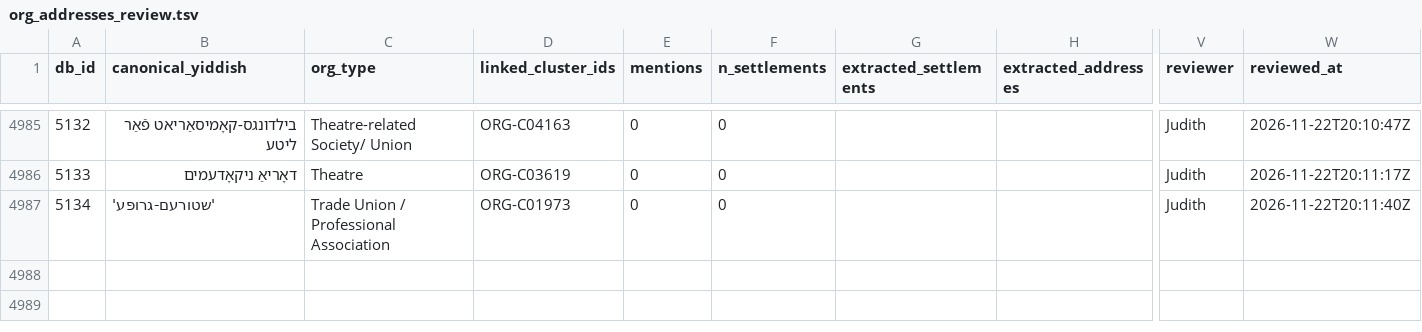
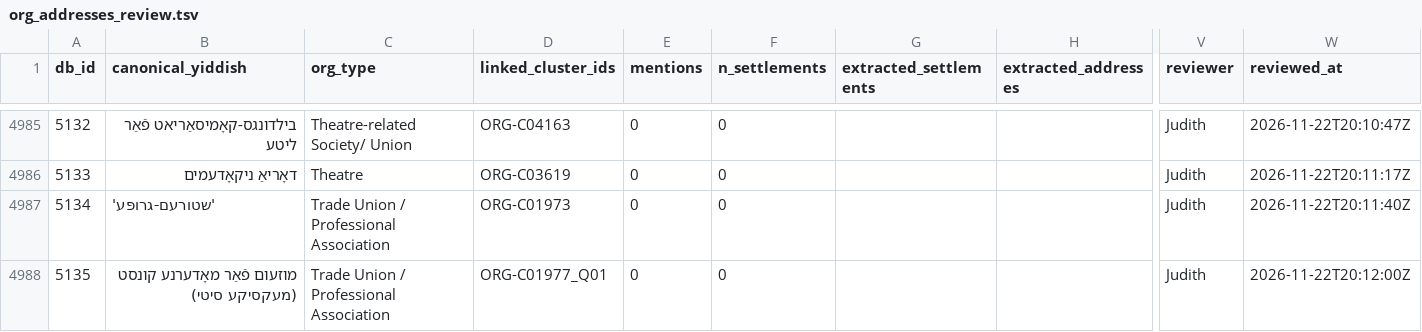
Before and after one commit to sinairusinek/Dybbuk, a TSV file: Zylbercweig/organizations/org_addresses_review.tsv, drawn as a sheet; only a part is shown, gaps mark what is left out; rows hold the shown columns only; the diff names each change by its address in the sheet, - before the commit and + after, or states it on an @@ line.

Commit message:
chore: append new org 5135 to addresses

```diff
--- a/Zylbercweig/organizations/org_addresses_review.tsv
+++ b/Zylbercweig/organizations/org_addresses_review.tsv
+row 4988: 5135 | מוזעום פֿאַר מאָדערנע קונסט (מעקסיקע סיטי) | Trade Union / Professional Association | ORG-C01977_Q01 | 0 | 0 |  |  | Judith | 2026-11-22T20:12:00Z
```
